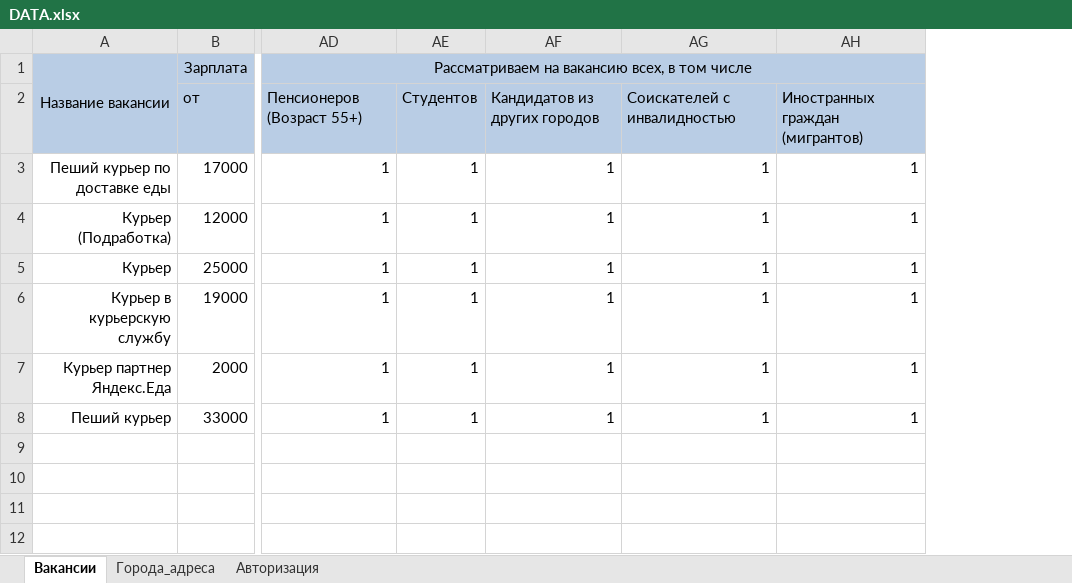
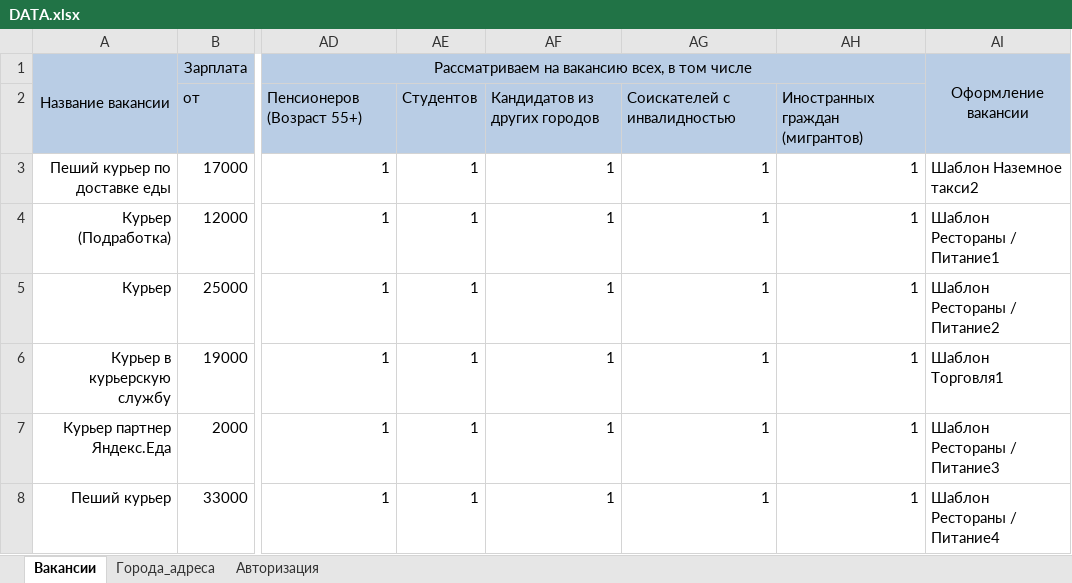
Before and after one commit to shweper/rabota.ru, an Excel workbook: DATA.xlsx, sheet Вакансии, drawn as a sheet; only a part is shown, gaps mark what is left out; values as stored, in another font and other column widths than the file's, no borders; the diff names each change by its address in the sheet, - before the commit and + after, or states it on an @@ line.

```diff
--- a/DATA.xlsx (sheet Вакансии)
+++ b/DATA.xlsx (sheet Вакансии)
+column AI (Оформление вакансии), rows 3-8: Шаблон Наземное такси2 | Шаблон Рестораны / Питание1 | Шаблон Рестораны / Питание2 | Шаблон Торговля1 | Шаблон Рестораны / Питание3 | Шаблон Рестораны / Питание4
```
Also changed, not shown: sheet Авторизация.
